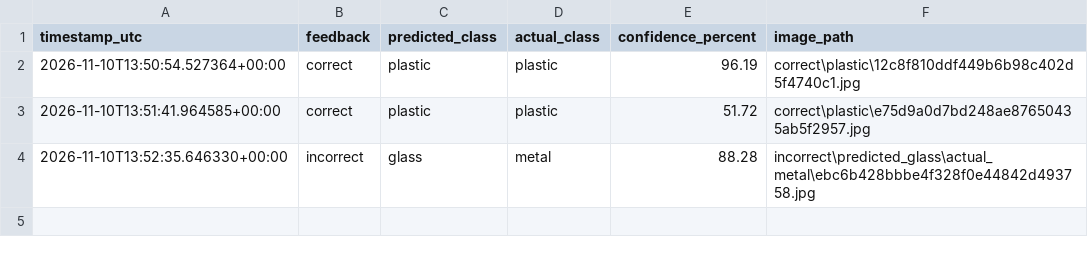
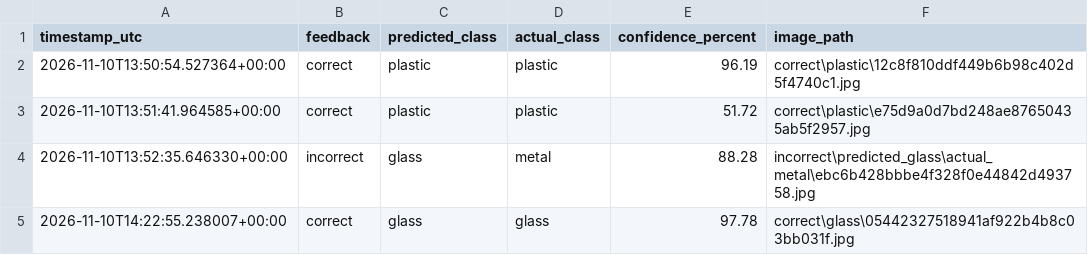
Before and after one commit to Manish93345/Garbage-collection, a CSV file: feedback/feedback_log.csv, drawn as a sheet; the diff names each change by its address in the sheet, - before the commit and + after, or states it on an @@ line.

```diff
--- a/feedback/feedback_log.csv
+++ b/feedback/feedback_log.csv
+row 5: 2026-11-10T14:22:55.238007+00:00 | correct | glass | glass | 97.78 | correct\glass\05442327518941af922b4b8c03bb031f.jpg
```
Also changed, not shown: 4 other files.
